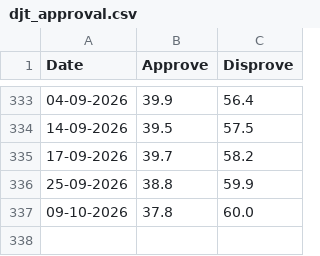
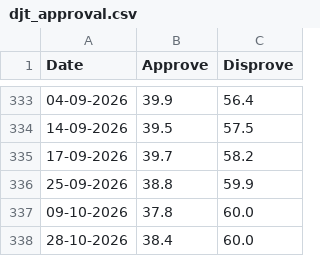
Before and after one commit to muratk5n/tw, a CSV file: en/mbl/2026/djt_approval.csv, drawn as a sheet; only a part is shown, gaps mark what is left out; the diff names each change by its address in the sheet, - before the commit and + after, or states it on an @@ line.

```diff
--- a/en/mbl/2026/djt_approval.csv
+++ b/en/mbl/2026/djt_approval.csv
+row 338: 28-10-2026 | 38.4 | 60.0
```
Also changed, not shown: 2 other files.
